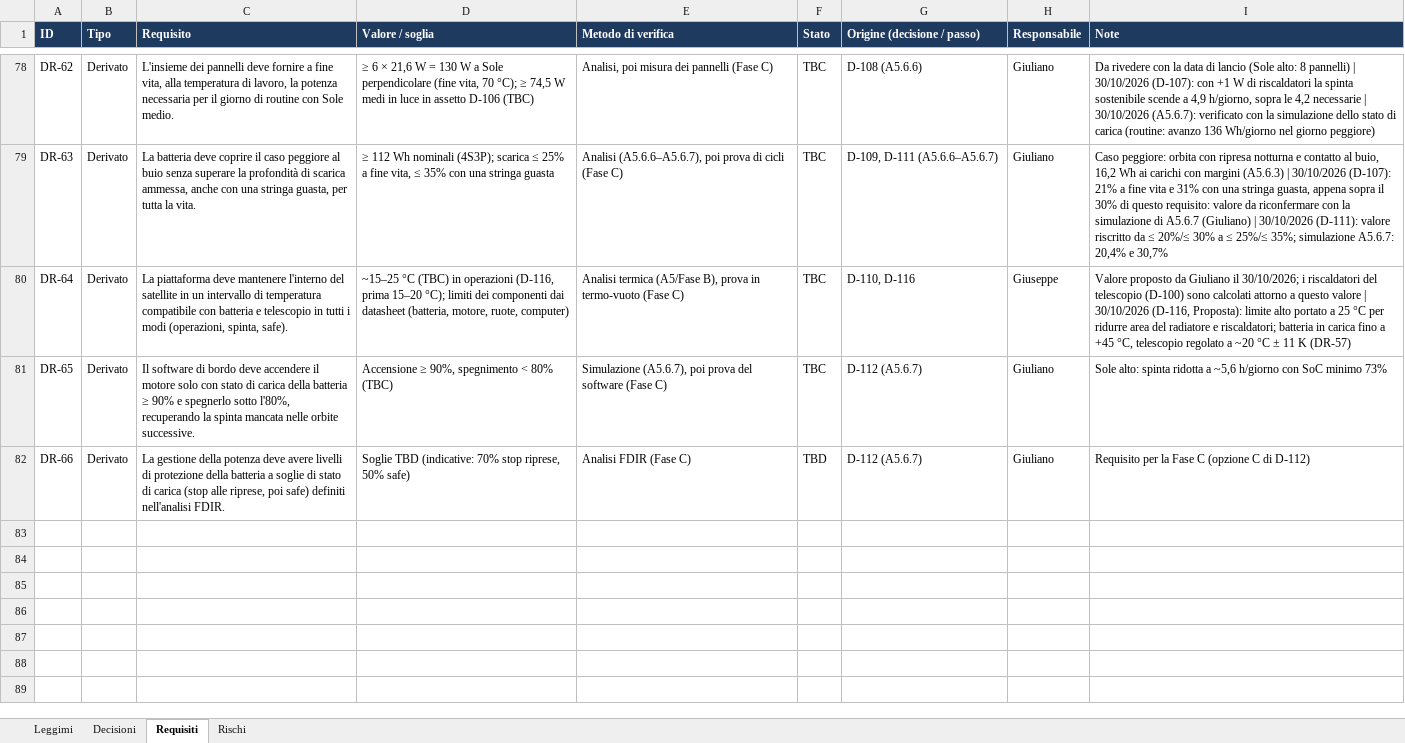
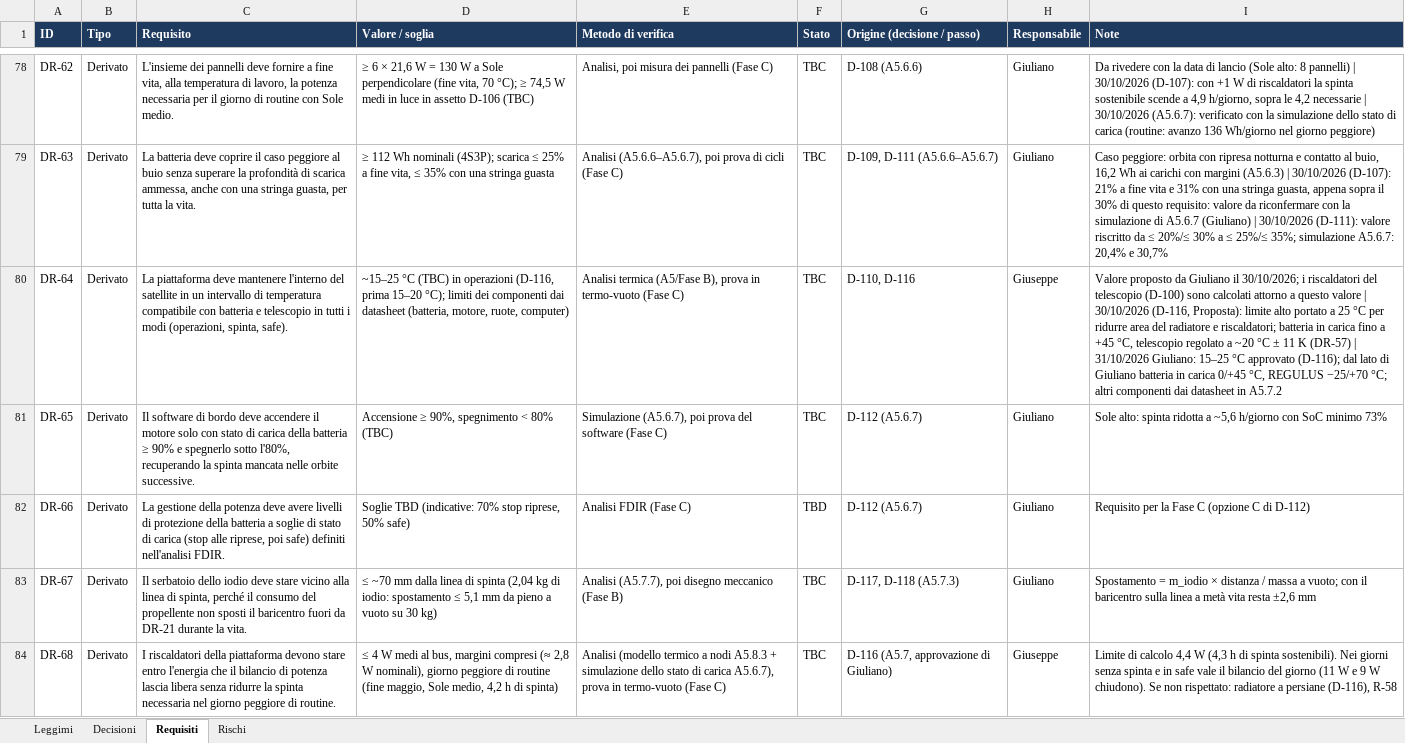
Before and after one commit to GiulianoPennacchioJ/PULSE-16u-cubesat, an Excel workbook: PULSE_Registro_Decisioni.xlsx, sheet Requisiti, drawn as a sheet; only a part is shown, gaps mark what is left out; values as stored, in another font and other column widths than the file's, no borders; conditional formats not drawn; the diff names each change by its address in the sheet, - before the commit and + after, or states it on an @@ line.

```diff
--- a/PULSE_Registro_Decisioni.xlsx (sheet Requisiti)
+++ b/PULSE_Registro_Decisioni.xlsx (sheet Requisiti)
-I80 (Note): …K (DR-57)
+I80 (Note): …K (DR-57) | 31/10/2026 Giuliano: 15–25 °C approvato (D-116); dal lato di Giuliano batteria in carica 0/+45 °C, REGULUS −25/+70 °C; altri componenti dai datasheet in A5.7.2
+row 83: DR-67 | Derivato | Il serbatoio dello iodio deve stare vicino alla linea di spinta, perché il consumo del propellente non sposti il baricentro fuori da DR-21 durante la vita. | ≤ ~70 mm dalla linea di spinta (2,04 kg di iodio: spostamento ≤ 5,1 mm da pieno a vuoto su 30 kg) | Analisi (A5.7.7), poi disegno meccanico (Fase B) | TBC | D-117, D-118 (A5.7.3) | Giuliano | Spostamento = m_iodio × distanza / massa a vuoto; con il baricentro sulla linea a metà vita resta ±2,6 mm
+row 84: DR-68 | Derivato | I riscaldatori della piattaforma devono stare entro l'energia che il bilancio di potenza lascia libera senza ridurre la spinta necessaria nel giorno peggiore di routine. | ≤ 4 W medi al bus, margini compresi (≈ 2,8 W nominali), giorno peggiore di routine (fine maggio, Sole medio, 4,2 h di spinta) | Analisi (modello termico a nodi A5.8.3 + simulazione dello stato di carica A5.6.7), prova in termo-vuoto (Fase C) | TBC | D-116 (A5.7, approvazione di Giuliano) | Giuseppe | Limite di calcolo 4,4 W (4,3 h di spinta sostenibili). Nei giorni senza spinta e in safe vale il bilancio del giorno (11 W e 9 W chiudono). Se non rispettato: radiatore a persiane (D-116), R-58
```
Also changed, not shown: sheet Decisioni, sheet Rischi.
